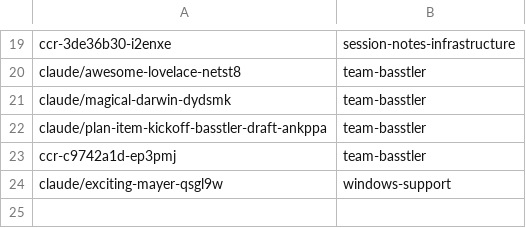
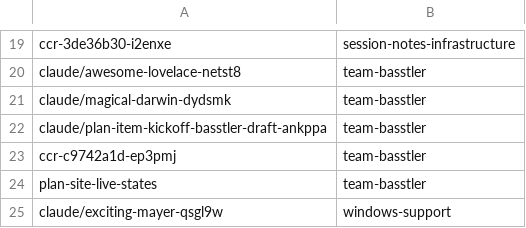
Before and after one commit to AbdelrhmanBassiouny/basstler, a TSV file: .claude/personal/plans/_generated/branch-index.tsv, drawn as a sheet; only a part is shown, gaps mark what is left out; the diff names each change by its address in the sheet, - before the commit and + after, or states it on an @@ line.

Commit message:
Update plan manifest for team-basstler

```diff
--- a/.claude/personal/plans/_generated/branch-index.tsv
+++ b/.claude/personal/plans/_generated/branch-index.tsv
+row 24: plan-site-live-states | team-basstler
```
Also changed, not shown: 1 other file.
